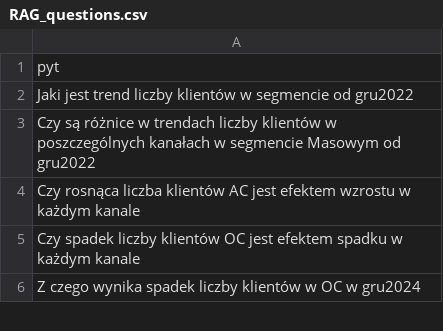
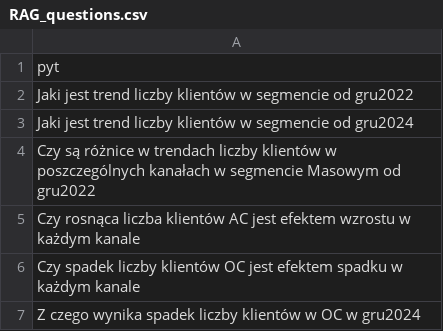
Before and after one commit to Casperus99/SAS_RAM_source_test, a CSV file: RAG_questions.csv, drawn as a sheet; only a part is shown; the diff names each change by its address in the sheet, - before the commit and + after, or states it on an @@ line.

Commit message:
test

```diff
--- a/RAG_questions.csv
+++ b/RAG_questions.csv
+row 3: Jaki jest trend liczby klientów w segmencie od gru2024
```
